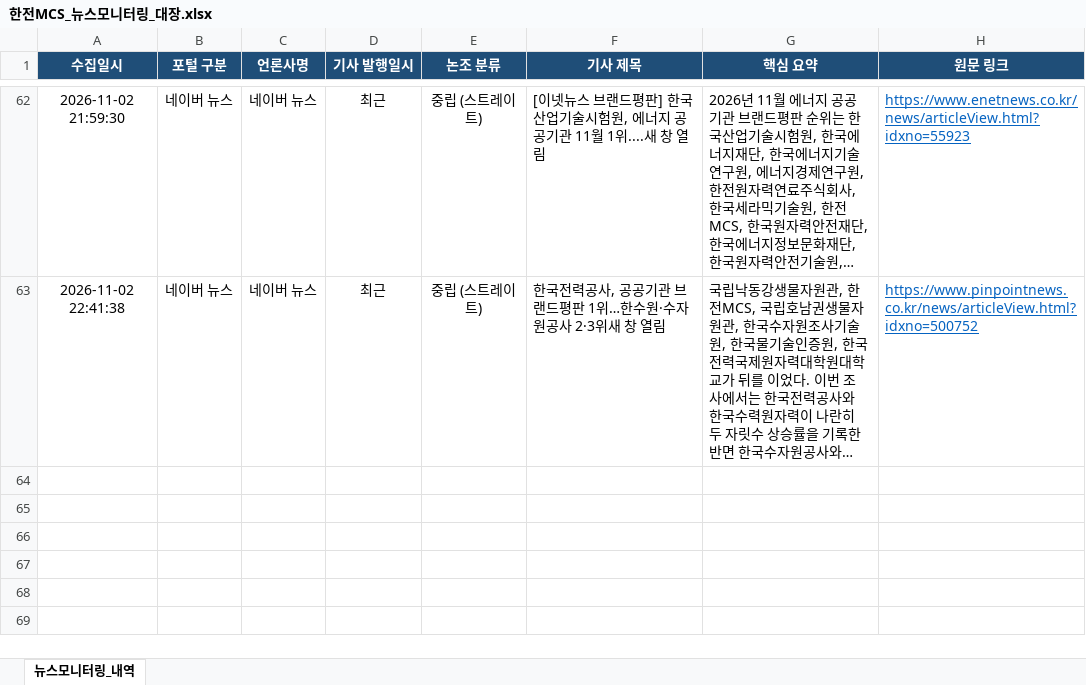
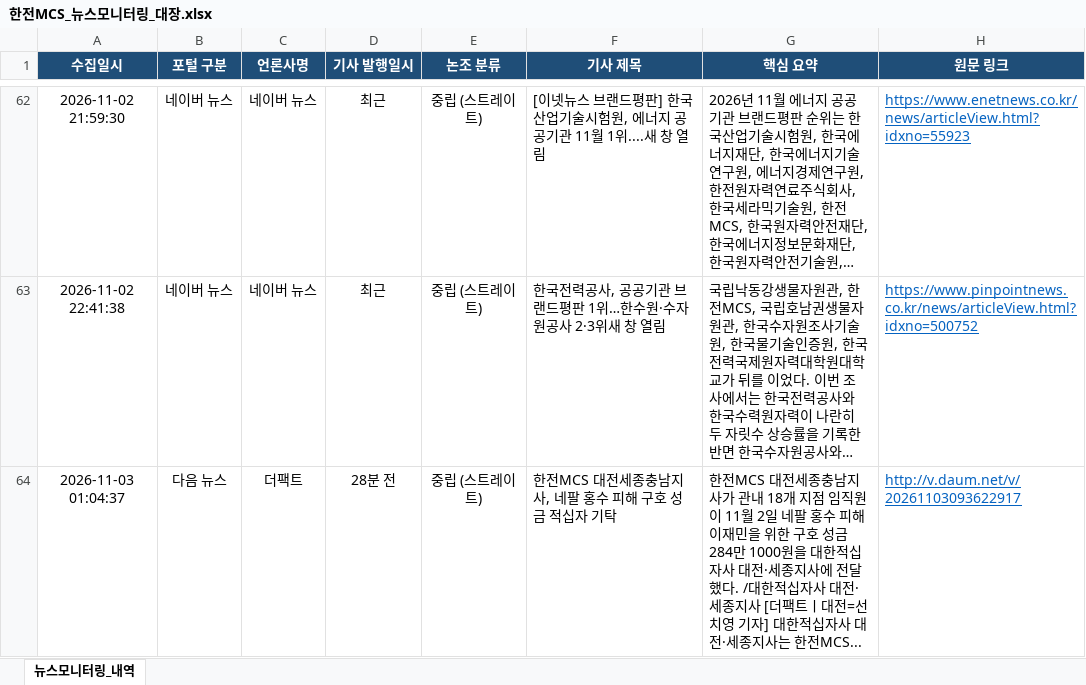
Before and after one commit to jjeonceo1-glitch/kepco-mcs-news, an Excel workbook: 한전MCS_뉴스모니터링_대장.xlsx, sheet 뉴스모니터링_내역, drawn as a sheet; only a part is shown, gaps mark what is left out; long unchanged cells end in …; values as stored, in another font and other column widths than the file's, no borders; the diff names each change by its address in the sheet, - before the commit and + after, or states it on an @@ line.

```diff
--- a/한전MCS_뉴스모니터링_대장.xlsx (sheet 뉴스모니터링_내역)
+++ b/한전MCS_뉴스모니터링_대장.xlsx (sheet 뉴스모니터링_내역)
+row 64: 2026-11-03 01:04:37 | 다음 뉴스 | 더팩트 | 28분 전 | 중립 (스트레이트) | 한전MCS 대전세종충남지사, 네팔 홍수 피해 구호 성금 적십자 기탁 | 한전MCS 대전세종충남지사가 관내 18개 지점 임직원이 11월 2일 네팔 홍수 피해 이재민을 위한 구호 성금 284만 1000원을 대한적십자사 대전·세종지사에 전달했다. /대한적십자사 대전·세종지사 [더팩트ㅣ대전=선치영 기자] 대한적십자사 대전·세종지사는 한전MCS... | http://v.daum.net/v/20261103093622917
```
Also changed, not shown: 1 other file.
